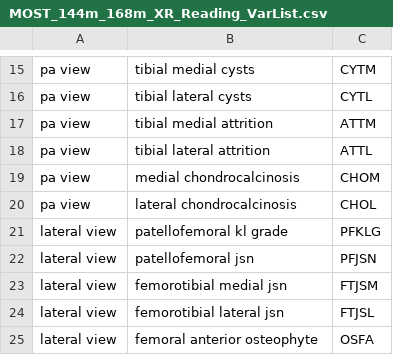
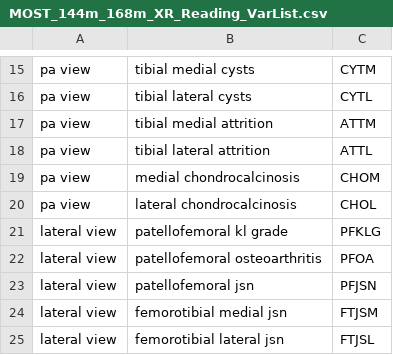
Before and after one commit to FelixLiu-SF/MOST_XR_Reading, a CSV file: MOST_144m_168m_XR_Reading_VarList.csv, drawn as a sheet; only a part is shown, gaps mark what is left out; the shorter side is filled out with more unchanged rows.

Commit message:
updated variable list with PF OA

```diff
--- a/MOST_144m_168m_XR_Reading_VarList.csv
+++ b/MOST_144m_168m_XR_Reading_VarList.csv
@@ -21,2 +21,3 @@ pa view, lateral chondrocalcinosis, CHOL
 lateral view, patellofemoral kl grade, PFKLG
+lateral view,patellofemoral osteoarthritis,PFOA
 lateral view, patellofemoral jsn, PFJSN
```
Also changed, not shown: MOST_144m_168m_XR_Reading_tblScores.csv.
